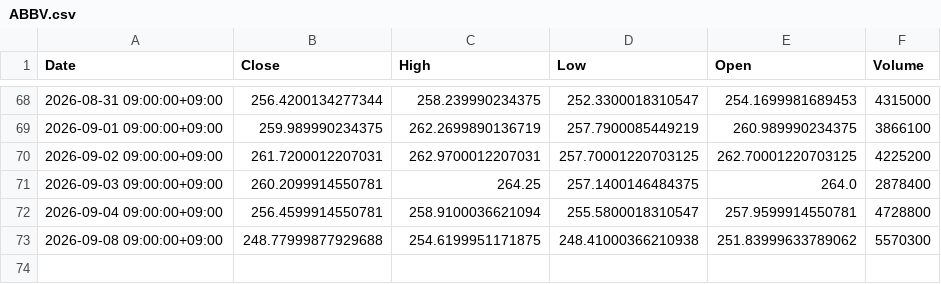
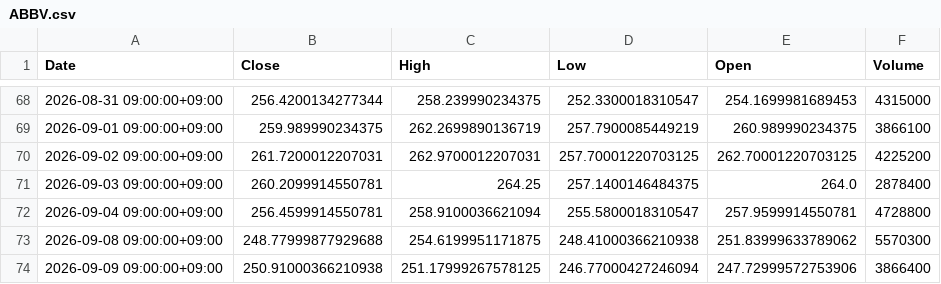
Before and after one commit to libelolen57-dotcom/j-titan, a CSV file: data/us/ABBV.csv, drawn as a sheet; only a part is shown, gaps mark what is left out; the diff names each change by its address in the sheet, - before the commit and + after, or states it on an @@ line.

```diff
--- a/data/us/ABBV.csv
+++ b/data/us/ABBV.csv
+row 74: 2026-09-09 09:00:00+09:00 | 250.91000366210938 | 251.17999267578125 | 246.77000427246094 | 247.72999572753906 | 3866400
```
Also changed, not shown: data/us/ADBE.csv, data/us/NKE.csv, 38 other files.
